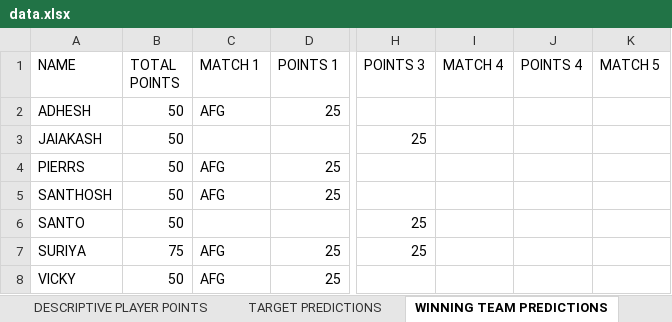
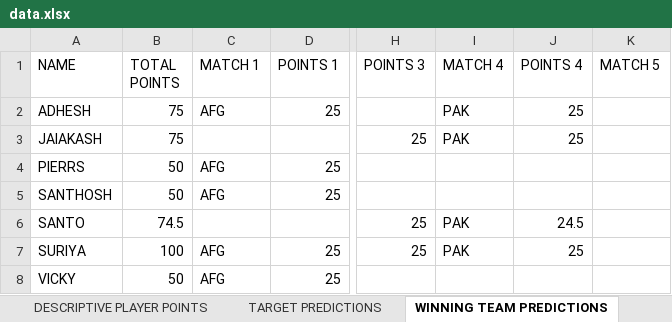
Before and after one commit to Suriyag1614/asia-cup-2025-bfl, an Excel workbook: public/data.xlsx, sheet WINNING TEAM PREDICTIONS, drawn as a sheet; only a part is shown, gaps mark what is left out; values as stored, in another font and other column widths than the file's, no borders; the diff names each change by its address in the sheet, - before the commit and + after, or states it on an @@ line.

Commit message:
Update - Match No. 4

```diff
--- a/public/data.xlsx (sheet WINNING TEAM PREDICTIONS)
+++ b/public/data.xlsx (sheet WINNING TEAM PREDICTIONS)
-B2:B3 (TOTAL POINTS): 50
+B2:B3 (TOTAL POINTS): 75
-I2:I3 (MATCH 4): (empty)
+I2:I3 (MATCH 4): PAK
-J2:J3 (POINTS 4): (empty)
+J2:J3 (POINTS 4): 25
-B6 (TOTAL POINTS): 50
+B6 (TOTAL POINTS): 74.5
-I6:I7 (MATCH 4): (empty)
+I6:I7 (MATCH 4): PAK
-J6 (POINTS 4): (empty)
+J6 (POINTS 4): 24.5
-B7 (TOTAL POINTS): 75
+B7 (TOTAL POINTS): 100
-J7 (POINTS 4): (empty)
+J7 (POINTS 4): 25
```
Also changed, not shown: sheet LEADERBOARD, sheet DESCRIPTIVE PLAYER POINTS, sheet SELECTED PLAYER STATS, sheet TARGET PREDICTIONS, sheet MATCH-WISE PERFORMANCE, formulas that keep their value.
